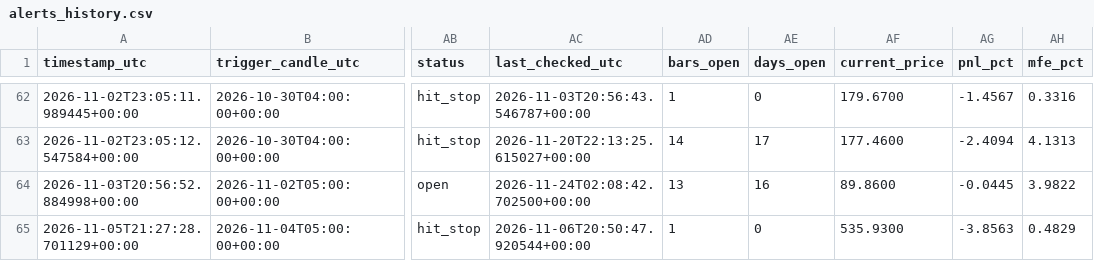
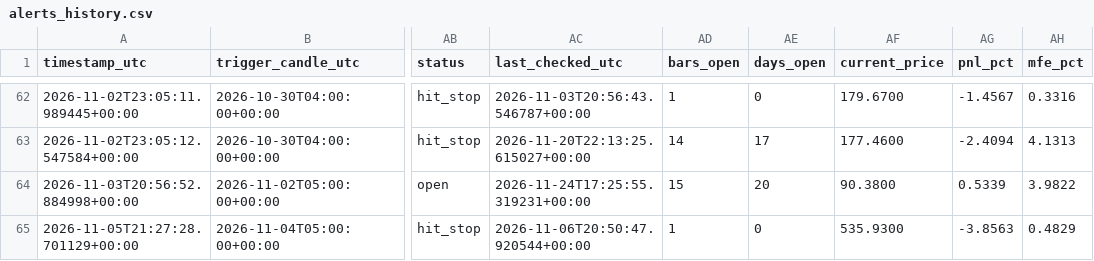
Before and after one commit to ronaldfj/nyse_price_alerts, a CSV file: alerts_history.csv, drawn as a sheet; only a part is shown, gaps mark what is left out; the diff names each change by its address in the sheet, - before the commit and + after, or states it on an @@ line.

```diff
--- a/alerts_history.csv
+++ b/alerts_history.csv
-AC64 (last_checked_utc): 2026-11-24T02:08:42.702500+00:00
+AC64 (last_checked_utc): 2026-11-24T17:25:55.319231+00:00
-AD64 (bars_open): 13
+AD64 (bars_open): 15
-AE64 (days_open): 16
+AE64 (days_open): 20
-AF64 (current_price): 89.8600
+AF64 (current_price): 90.3800
-AG64 (pnl_pct): -0.0445
+AG64 (pnl_pct): 0.5339
```
